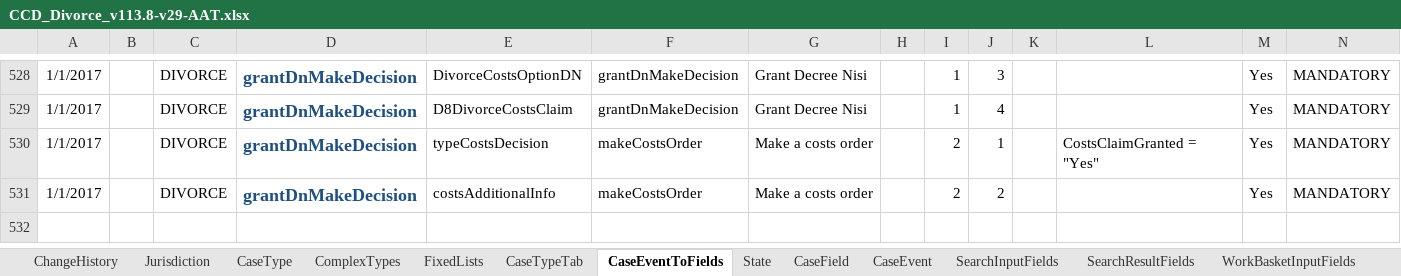
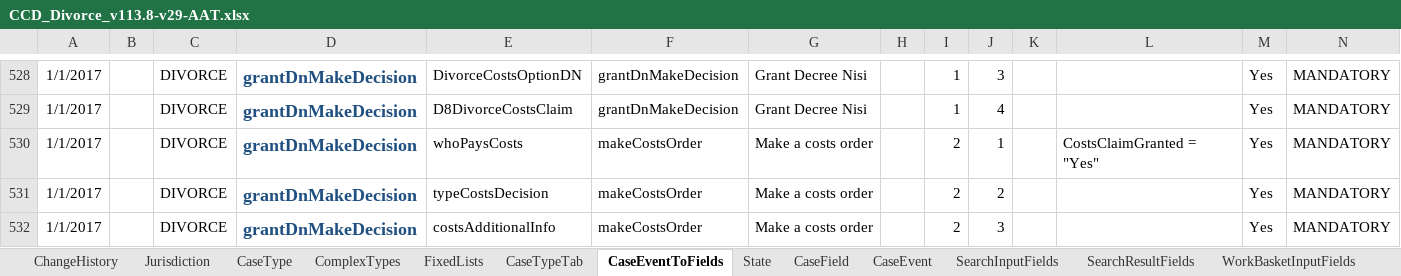
Before and after one commit to FeatureToggleStudy/div-case-orchestration-service, an Excel workbook: CCD_Divorce_v113.8-v29-AAT.xlsx, sheet CaseEventToFields, drawn as a sheet; only a part is shown, gaps mark what is left out; values as stored, in another font and other column widths than the file's, no borders; conditional formats not drawn; the diff names each change by its address in the sheet, - before the commit and + after, or states it on an @@ line.

```diff
--- a/CCD_Divorce_v113.8-v29-AAT.xlsx (sheet CaseEventToFields)
+++ b/CCD_Divorce_v113.8-v29-AAT.xlsx (sheet CaseEventToFields)
-E530: typeCostsDecision
+E530: whoPaysCosts
-E531: costsAdditionalInfo
+E531: typeCostsDecision
+row 532: 1/1/2017 |  | DIVORCE | grantDnMakeDecision | costsAdditionalInfo | makeCostsOrder | Make a costs order |  | 2 | 3 |  |  | Yes | MANDATORY
```
Also changed, not shown: sheet FixedLists, sheet CaseField, sheet AuthorisationCaseField.
